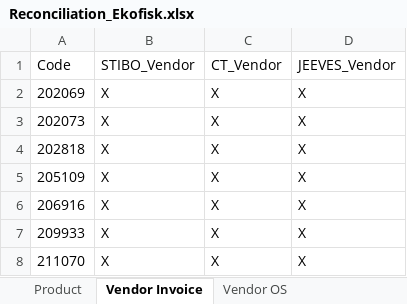
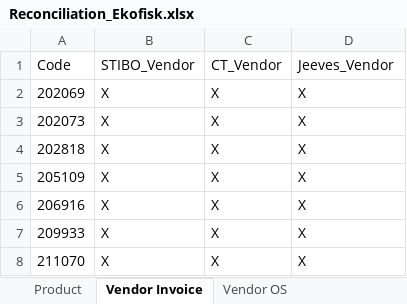
Before and after one commit to imse8006/Reconciliation_sources, an Excel workbook: output/2304/Reconciliation_Ekofisk.xlsx, sheet Vendor Invoice, drawn as a sheet; only a part is shown; values as stored, in another font and other column widths than the file's, no borders; the diff names each change by its address in the sheet, - before the commit and + after, or states it on an @@ line.

```diff
--- a/output/2304/Reconciliation_Ekofisk.xlsx (sheet Vendor Invoice)
+++ b/output/2304/Reconciliation_Ekofisk.xlsx (sheet Vendor Invoice)
-D1: JEEVES_Vendor
+D1: Jeeves_Vendor
```
Also changed, not shown: sheet Vendor OS, sheet Product, sheet Customer Invoice, sheet Customer OS, 2 other files.
